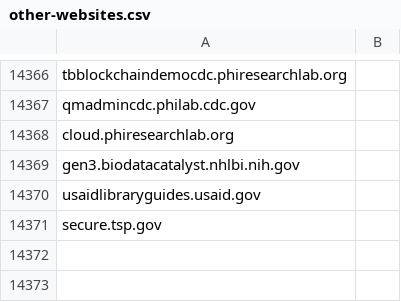
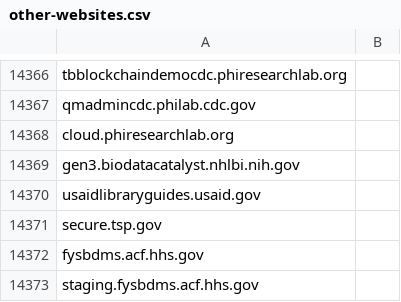
Before and after one commit to GSA/data, a CSV file: dotgov-websites/other-websites.csv, drawn as a sheet; only a part is shown, gaps mark what is left out.

Commit message:
Adding two HHS Subdomains
Please add these two HHS subdomains so that they can be reported within HHS' HTTPS and Tmail reports.  Thanks!

```diff
--- a/dotgov-websites/other-websites.csv
+++ b/dotgov-websites/other-websites.csv
@@ -14371 +14371,3 @@ usaidlibraryguides.usaid.gov
 secure.tsp.gov
+fysbdms.acf.hhs.gov
+staging.fysbdms.acf.hhs.gov
```
